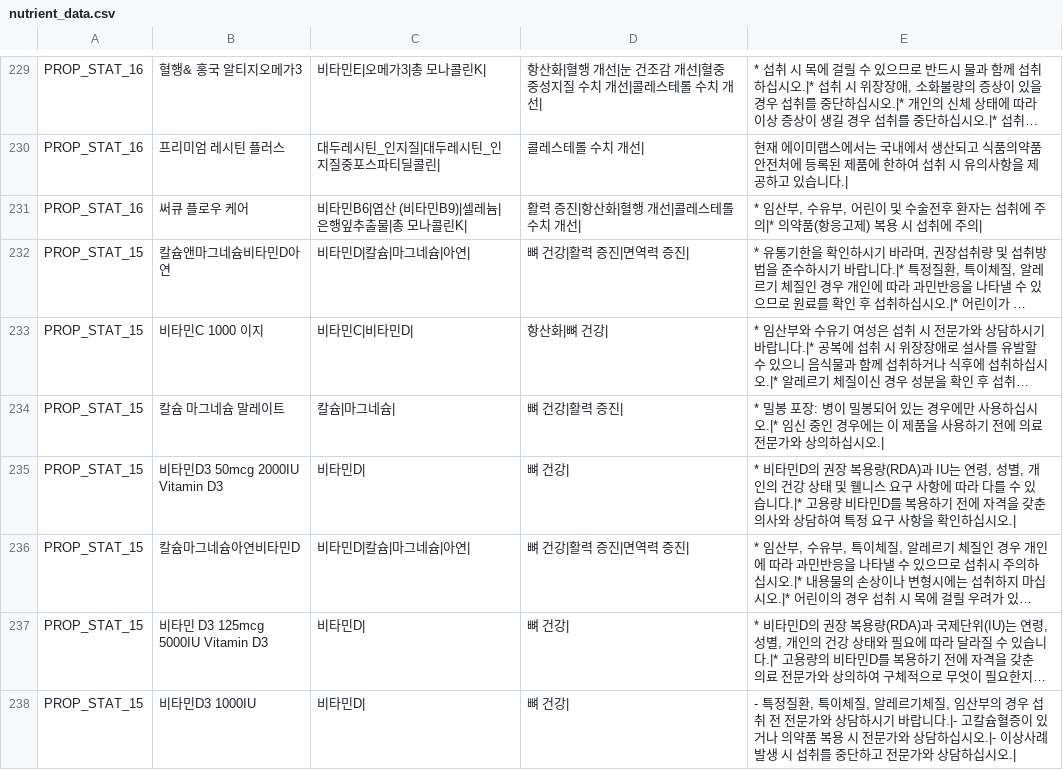
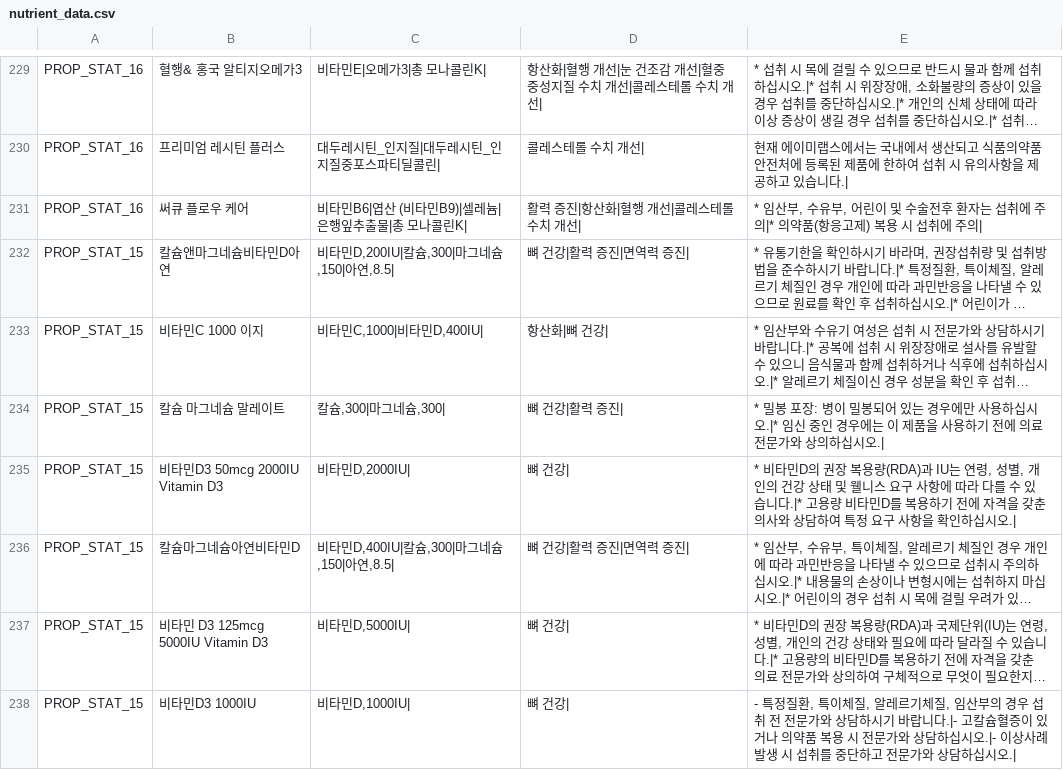
Before and after one commit to sehooni/NutriPharmAI, a CSV file: dataset/nutrient_data.csv, drawn as a sheet; only a part is shown, gaps mark what is left out; long unchanged cells end in …; the diff covers the shown part only; the diff names each change by its address in the sheet, - before the commit and + after, or states it on an @@ line.

Commit message:
Update nutrient_data.csv
8/12 7:07 update

```diff
--- a/dataset/nutrient_data.csv
+++ b/dataset/nutrient_data.csv
-C232: 비타민D|칼슘|마그네슘|아연|
+C232: 비타민D,200IU|칼슘,300|마그네슘,150|아연,8.5|
-C233: 비타민C|비타민D|
+C233: 비타민C,1000|비타민D,400IU|
-C234: 칼슘|마그네슘|
+C234: 칼슘,300|마그네슘,300|
-C235: 비타민D|
+C235: 비타민D,2000IU|
-C236: 비타민D|칼슘|마그네슘|아연|
+C236: 비타민D,400IU|칼슘,300|마그네슘,150|아연,8.5|
-C237: 비타민D|
+C237: 비타민D,5000IU|
-C238: 비타민D|
+C238: 비타민D,1000IU|
```
Also changed, not shown: 33 edited cells elsewhere in this file.
